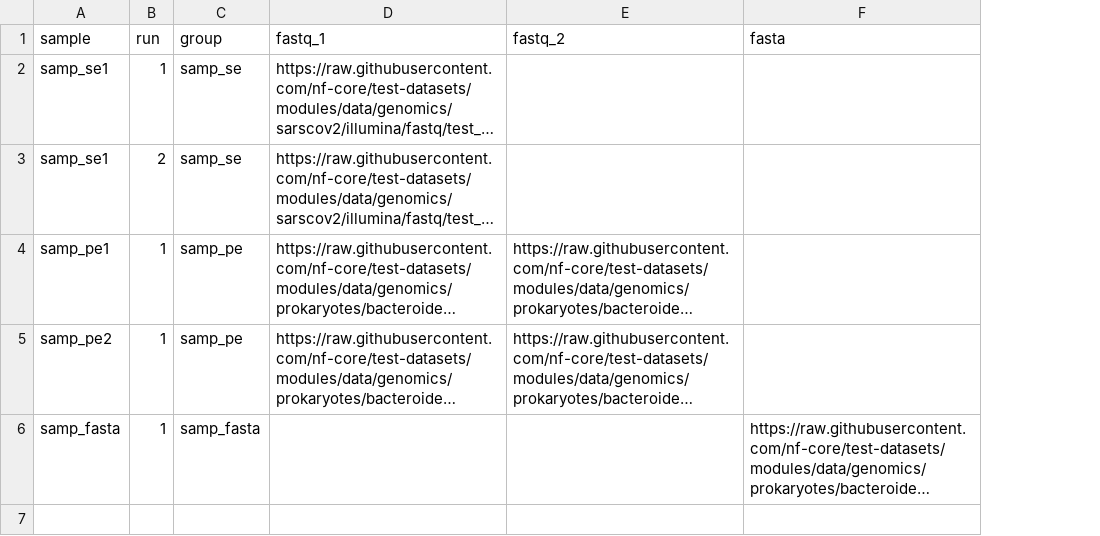
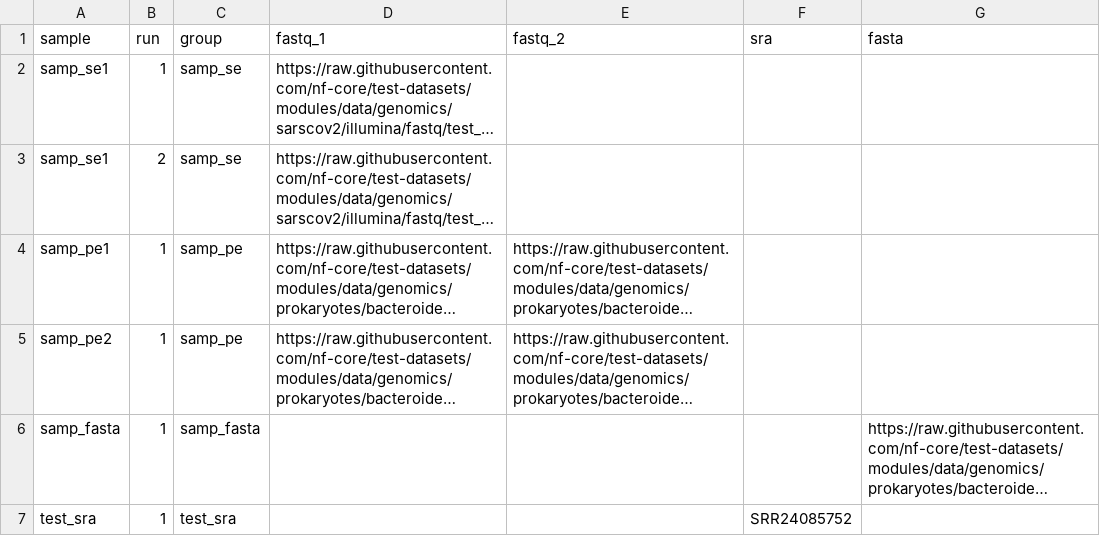
Before and after one commit to nf-microbe/toolkit, a CSV file: assets/test-datasets/samplesheets/test_full_samplesheet.csv, drawn as a sheet; long unchanged cells end in …; the diff names each change by its address in the sheet, - before the commit and + after, or states it on an @@ line.

Commit message:
Made changes and ran test for virus_recovery analysis

```diff
--- a/assets/test-datasets/samplesheets/test_full_samplesheet.csv
+++ b/assets/test-datasets/samplesheets/test_full_samplesheet.csv
+column F (sra), empty
+row 7: test_sra | 1 | test_sra |  |  | SRR24085752
```
Also changed, not shown: 25 other files.
